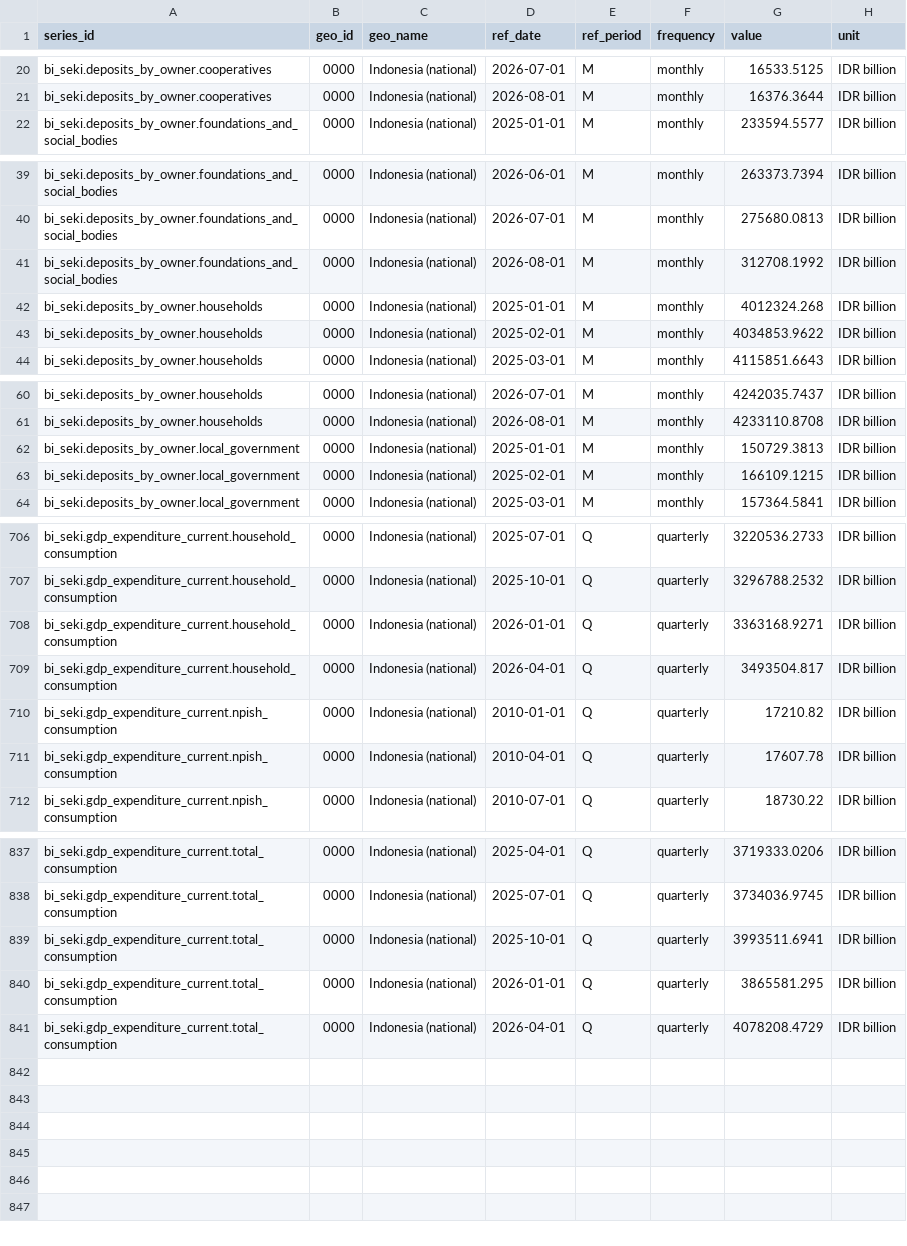
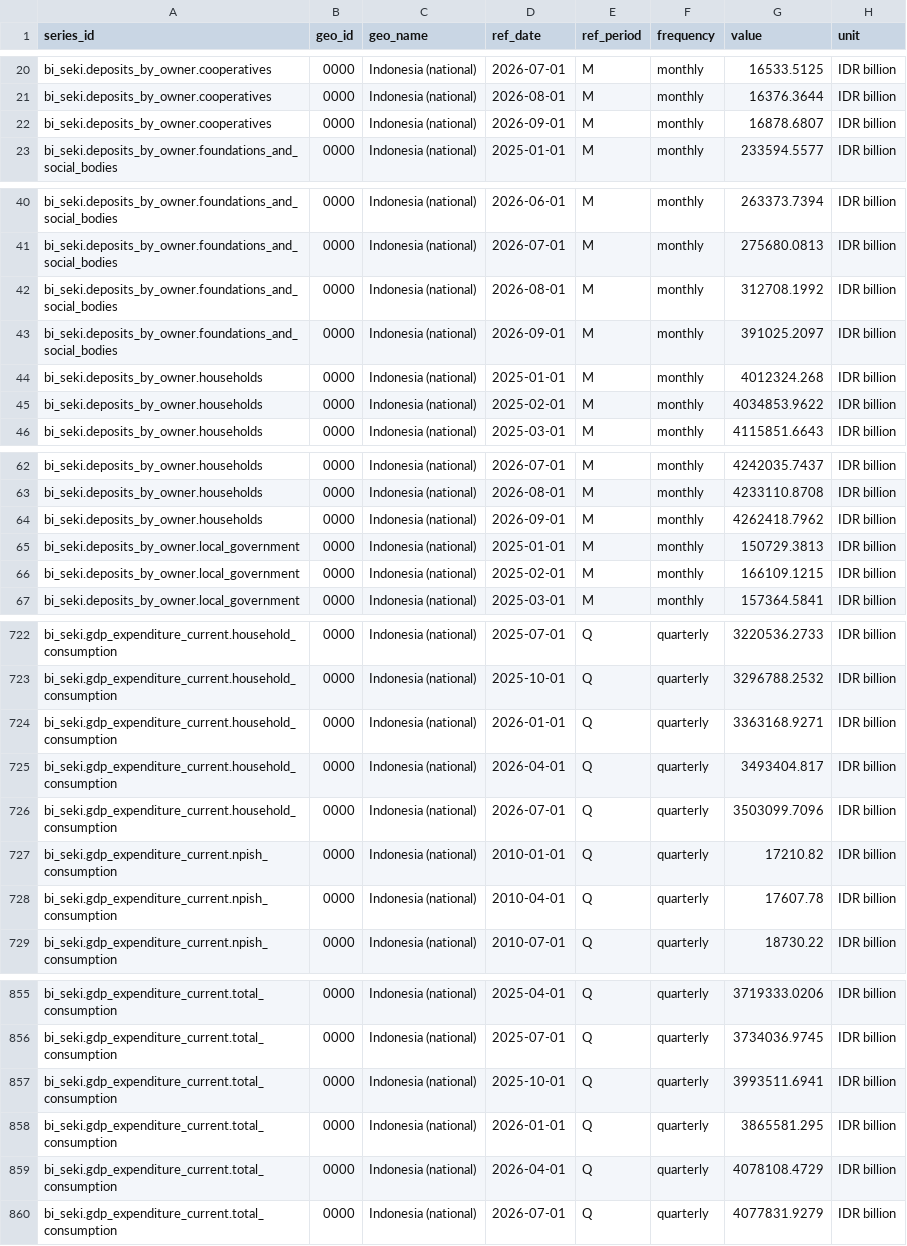
Before and after one commit to cmmtscpr3/onyx-rhyolite, a CSV file: Dataset/Consumption/bi_seki.csv, drawn as a sheet; only a part is shown, gaps mark what is left out; the diff covers the shown part only.

```diff
--- a/Dataset/Consumption/bi_seki.csv
+++ b/Dataset/Consumption/bi_seki.csv
@@ -21,2 +21,3 @@ bi_seki.deposits_by_owner.cooperatives,0000,Indonesia (national),2026-07-01,M,mo
 bi_seki.deposits_by_owner.cooperatives,0000,Indonesia (national),2026-08-01,M,monthly,16376.3644,IDR billion
+bi_seki.deposits_by_owner.cooperatives,0000,Indonesia (national),2026-09-01,M,monthly,16878.6807,IDR billion
 bi_seki.deposits_by_owner.foundations_and_social_bodies,0000,Indonesia (national),2025-01-01,M,monthly,233594.5577,IDR billion
@@ -41,2 +42,3 @@ bi_seki.deposits_by_owner.foundations_and_social_bodies,0000,Indonesia (national
 bi_seki.deposits_by_owner.foundations_and_social_bodies,0000,Indonesia (national),2026-08-01,M,monthly,312708.1992,IDR billion
+bi_seki.deposits_by_owner.foundations_and_social_bodies,0000,Indonesia (national),2026-09-01,M,monthly,391025.2097,IDR billion
 bi_seki.deposits_by_owner.households,0000,Indonesia (national),2025-01-01,M,monthly,4012324.268,IDR billion
@@ -61,2 +63,3 @@ bi_seki.deposits_by_owner.households,0000,Indonesia (national),2026-07-01,M,mont
 bi_seki.deposits_by_owner.households,0000,Indonesia (national),2026-08-01,M,monthly,4233110.8708,IDR billion
+bi_seki.deposits_by_owner.households,0000,Indonesia (national),2026-09-01,M,monthly,4262418.7962,IDR billion
 bi_seki.deposits_by_owner.local_government,0000,Indonesia (national),2025-01-01,M,monthly,150729.3813,IDR billion
@@ -708,3 +724,4 @@ bi_seki.gdp_expenditure_current.household_consumption,0000,Indonesia (national),
 bi_seki.gdp_expenditure_current.household_consumption,0000,Indonesia (national),2026-01-01,Q,quarterly,3363168.9271,IDR billion
-bi_seki.gdp_expenditure_current.household_consumption,0000,Indonesia (national),2026-04-01,Q,quarterly,3493504.817,IDR billion
+bi_seki.gdp_expenditure_current.household_consumption,0000,Indonesia (national),2026-04-01,Q,quarterly,3493404.817,IDR billion
+bi_seki.gdp_expenditure_current.household_consumption,0000,Indonesia (national),2026-07-01,Q,quarterly,3503099.7096,IDR billion
 bi_seki.gdp_expenditure_current.npish_consumption,0000,Indonesia (national),2010-01-01,Q,quarterly,17210.82,IDR billion
@@ -840,2 +858,3 @@ bi_seki.gdp_expenditure_current.total_consumption,0000,Indonesia (national),2025
 bi_seki.gdp_expenditure_current.total_consumption,0000,Indonesia (national),2026-01-01,Q,quarterly,3865581.295,IDR billion
-bi_seki.gdp_expenditure_current.total_consumption,0000,Indonesia (national),2026-04-01,Q,quarterly,4078208.4729,IDR billion
+bi_seki.gdp_expenditure_current.total_consumption,0000,Indonesia (national),2026-04-01,Q,quarterly,4078108.4729,IDR billion
+bi_seki.gdp_expenditure_current.total_consumption,0000,Indonesia (national),2026-07-01,Q,quarterly,4077831.9279,IDR billion
```
Also changed, not shown: 14 added rows and 8 edited cells elsewhere in this file, Dataset/Consumption/bi_consumer_survey.csv, 2 other files.
